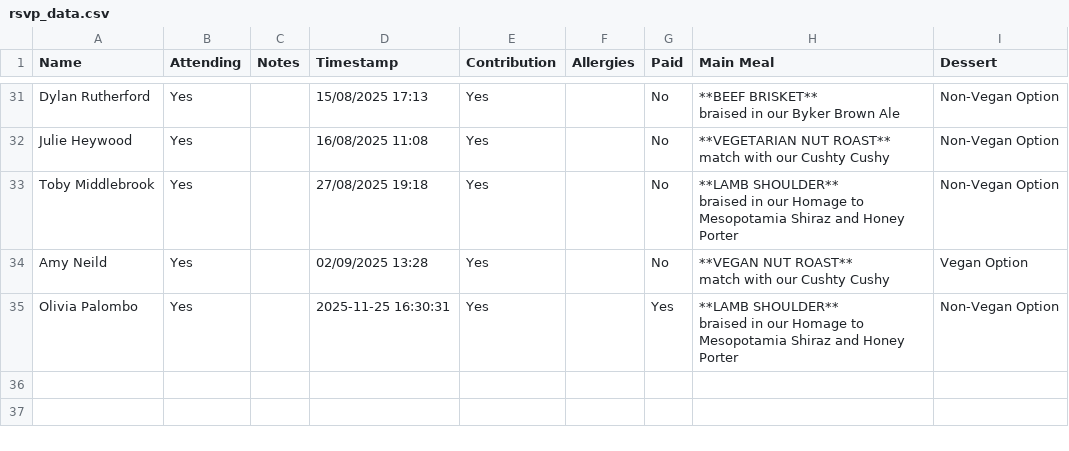
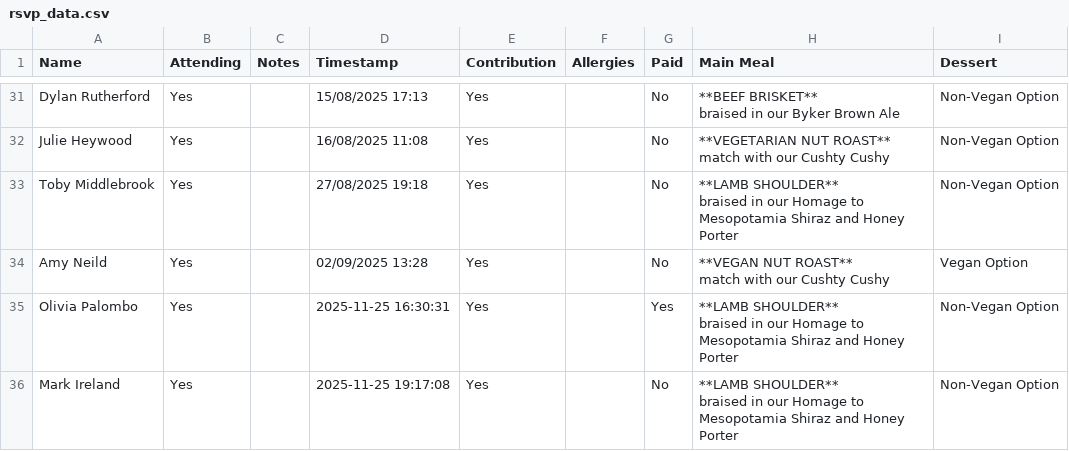
Before and after one commit to oliveplums/Invite, a CSV file: rsvp_data.csv, drawn as a sheet; only a part is shown, gaps mark what is left out.

Commit message:
Update RSVP data (2025-11-25 19:17:08)

```diff
--- a/rsvp_data.csv
+++ b/rsvp_data.csv
@@ -70 +70,3 @@ Olivia Palombo,Yes,,2025-11-25 16:30:31,Yes,,Yes,"**LAMB SHOULDER**
 braised in our Homage to Mesopotamia Shiraz and Honey Porter",Non-Vegan Option
+Mark Ireland,Yes,,2025-11-25 19:17:08,Yes,,No,"**LAMB SHOULDER**
+braised in our Homage to Mesopotamia Shiraz and Honey Porter",Non-Vegan Option
```
